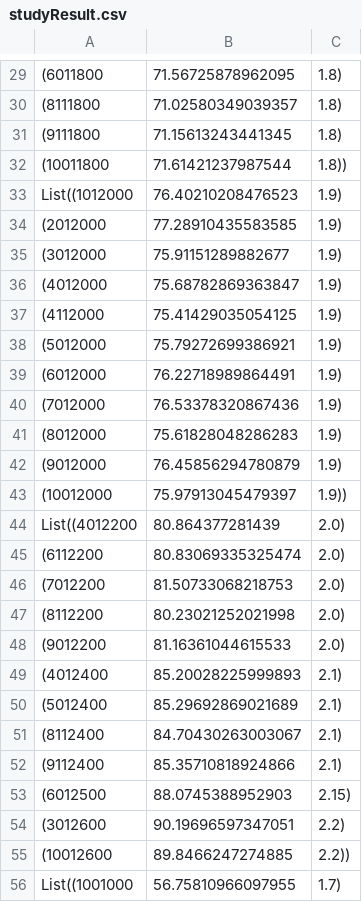
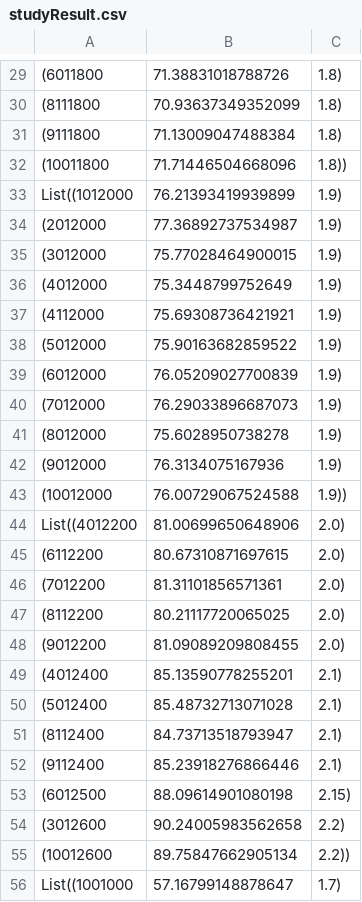
Before and after one commit to ippei-takahashi/Uma, a CSV file: studyResult.csv, drawn as a sheet; only a part is shown, gaps mark what is left out; the diff covers the shown part only; the diff names each change by its address in the sheet, - before the commit and + after, or states it on an @@ line.

```diff
--- a/studyResult.csv
+++ b/studyResult.csv
-B29: 71.56725878962095
+B29: 71.38831018788726
-B30: 71.02580349039357
+B30: 70.93637349352099
-B31: 71.15613243441345
+B31: 71.13009047488384
-B32: 71.61421237987544
+B32: 71.71446504668096
-B33: 76.40210208476523
+B33: 76.21393419939899
-B34: 77.28910435583585
+B34: 77.36892737534987
-B35: 75.91151289882677
+B35: 75.77028464900015
-B36: 75.68782869363847
+B36: 75.3448799752649
-B37: 75.41429035054125
+B37: 75.69308736421921
-B38: 75.79272699386921
+B38: 75.90163682859522
-B39: 76.22718989864491
+B39: 76.05209027700839
-B40: 76.53378320867436
+B40: 76.29033896687073
-B41: 75.61828048286283
+B41: 75.6028950738278
-B42: 76.45856294780879
+B42: 76.3134075167936
-B43: 75.97913045479397
+B43: 76.00729067524588
-B44: 80.864377281439
+B44: 81.00699650648906
-B45: 80.83069335325474
+B45: 80.67310871697615
-B46: 81.50733068218753
+B46: 81.31101856571361
-B47: 80.23021252021998
+B47: 80.21117720065025
-B48: 81.16361044615533
+B48: 81.09089209808455
-B49: 85.20028225999893
+B49: 85.13590778255201
-B50: 85.29692869021689
+B50: 85.48732713071028
-B51: 84.70430263003067
+B51: 84.73713518793947
-B52: 85.35710818924866
+B52: 85.23918276866446
-B53: 88.0745388952903
+B53: 88.09614901080198
-B54: 90.19696597347051
+B54: 90.24005983562658
-B55: 89.8466247274885
+B55: 89.75847662905134
-B56: 56.75810966097955
+B56: 57.16799148878647
```
Also changed, not shown: 55 edited cells elsewhere in this file, 2 other files.
